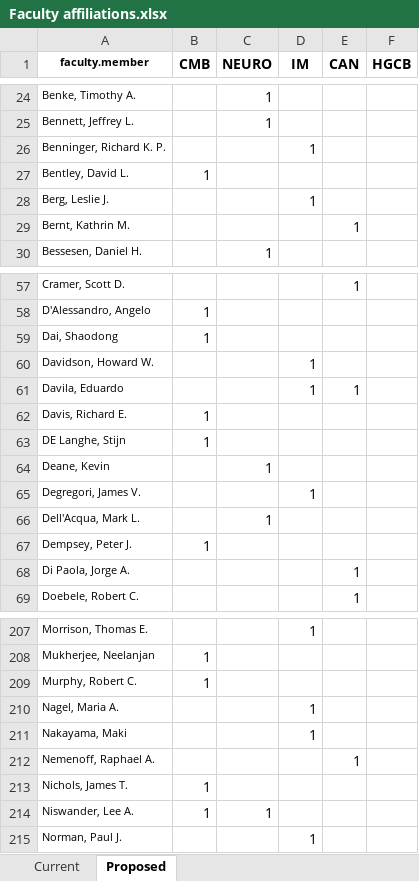
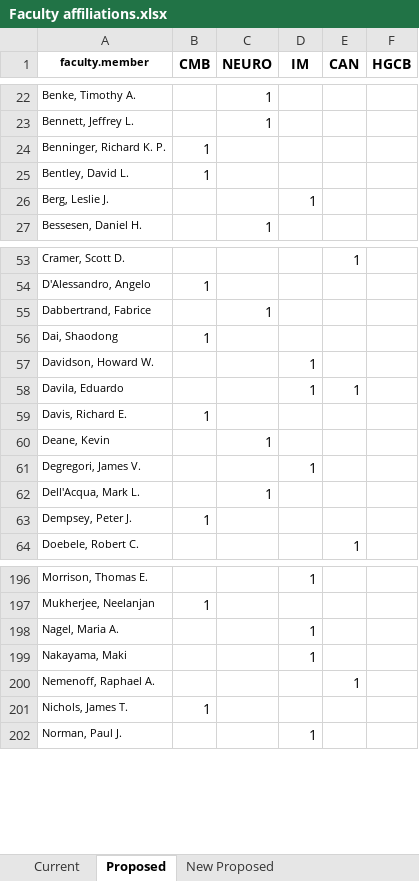
Before and after one commit to jayhesselberth/re-gs, an Excel workbook: raw-data/Faculty affiliations.xlsx, sheet Proposed, drawn as a sheet; only a part is shown, gaps mark what is left out; values as stored, in another font and other column widths than the file's, no borders; charts and pictures not drawn; removed rows and columns are numbered as before the commit, all else as after; the diff covers the shown part only; the diff names each change by its address in the sheet, - before the commit and + after, or states it on an @@ line.

Commit message:
New proposed structure

```diff
--- a/raw-data/Faculty affiliations.xlsx (sheet Proposed)
+++ b/raw-data/Faculty affiliations.xlsx (sheet Proposed)
+sheet tab: New Proposed
-B24 (CMB): (empty)
+B24 (CMB): 1
-D24 (IM): 1
+D24 (IM): (empty)
-row 29: Bernt, Kathrin M. |  |  |  | 1
+row 55: Dabbertrand, Fabrice |  | 1
-row 63: DE Langhe, Stijn | 1
-row 68: Di Paola, Jorge A. |  |  |  | 1
-row 209: Murphy, Robert C. | 1
-row 214: Niswander, Lee A. | 1 | 1
```
Also changed, not shown: 3 added rows, 17 removed rows and 5 edited cells elsewhere in this sheet, sheet Current, charts or pictures, 6 other files.
